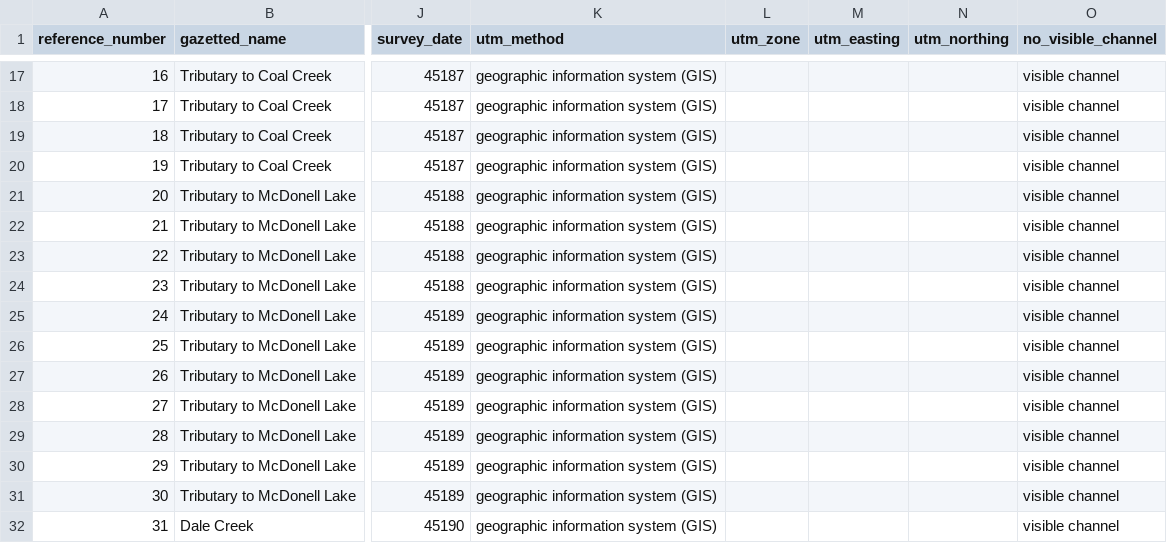
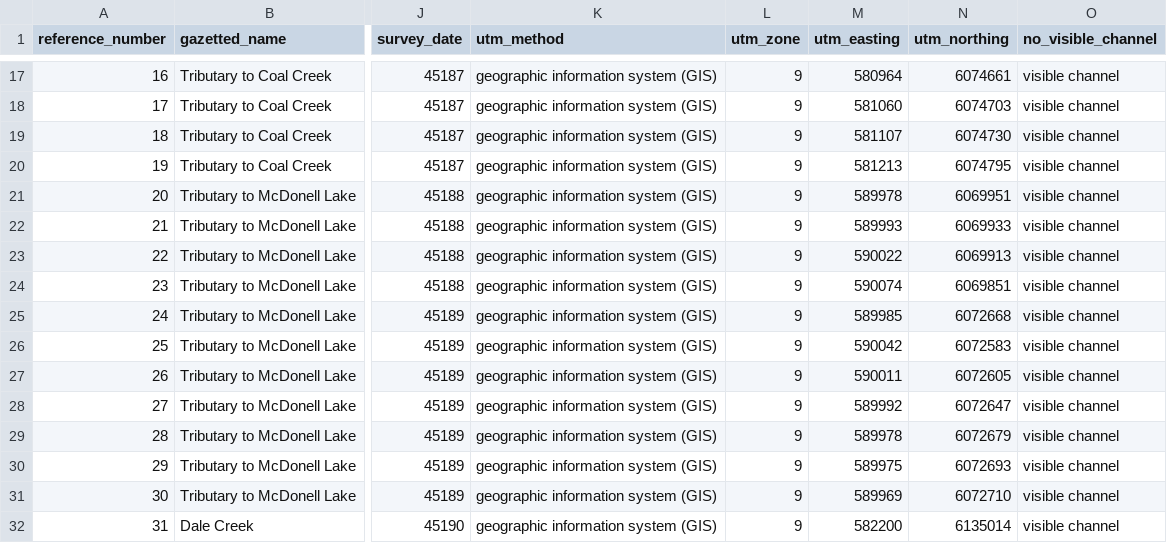
Before and after one commit to NewGraphEnvironment/fish_passage_skeena_2023_reporting, a CSV file: data/backup/step_1_ref_and_loc_info.csv, drawn as a sheet; only a part is shown, gaps mark what is left out; the diff covers the shown part only; the diff names each change by its address in the sheet, - before the commit and + after, or states it on an @@ line.

```diff
--- a/data/backup/step_1_ref_and_loc_info.csv
+++ b/data/backup/step_1_ref_and_loc_info.csv
-L17:L32 (utm_zone): (empty)
+L17:L32 (utm_zone): 9
-M17 (utm_easting): (empty)
+M17 (utm_easting): 580964
-N17 (utm_northing): (empty)
+N17 (utm_northing): 6074661
-M18 (utm_easting): (empty)
+M18 (utm_easting): 581060
-N18 (utm_northing): (empty)
+N18 (utm_northing): 6074703
-M19 (utm_easting): (empty)
+M19 (utm_easting): 581107
-N19 (utm_northing): (empty)
+N19 (utm_northing): 6074730
-M20 (utm_easting): (empty)
+M20 (utm_easting): 581213
-N20 (utm_northing): (empty)
+N20 (utm_northing): 6074795
-M21 (utm_easting): (empty)
+M21 (utm_easting): 589978
-N21 (utm_northing): (empty)
+N21 (utm_northing): 6069951
-M22 (utm_easting): (empty)
+M22 (utm_easting): 589993
-N22 (utm_northing): (empty)
+N22 (utm_northing): 6069933
-M23 (utm_easting): (empty)
+M23 (utm_easting): 590022
-N23 (utm_northing): (empty)
+N23 (utm_northing): 6069913
-M24 (utm_easting): (empty)
+M24 (utm_easting): 590074
-N24 (utm_northing): (empty)
+N24 (utm_northing): 6069851
-M25 (utm_easting): (empty)
+M25 (utm_easting): 589985
-N25 (utm_northing): (empty)
+N25 (utm_northing): 6072668
-M26 (utm_easting): (empty)
+M26 (utm_easting): 590042
-N26 (utm_northing): (empty)
+N26 (utm_northing): 6072583
-M27 (utm_easting): (empty)
+M27 (utm_easting): 590011
-N27 (utm_northing): (empty)
+N27 (utm_northing): 6072605
-M28 (utm_easting): (empty)
+M28 (utm_easting): 589992
-N28 (utm_northing): (empty)
+N28 (utm_northing): 6072647
-M29 (utm_easting): (empty)
+M29 (utm_easting): 589978
-N29 (utm_northing): (empty)
+N29 (utm_northing): 6072679
-M30 (utm_easting): (empty)
+M30 (utm_easting): 589975
-N30 (utm_northing): (empty)
+N30 (utm_northing): 6072693
-M31 (utm_easting): (empty)
+M31 (utm_easting): 589969
-N31 (utm_northing): (empty)
+N31 (utm_northing): 6072710
-M32 (utm_easting): (empty)
+M32 (utm_easting): 582200
-N32 (utm_northing): (empty)
+N32 (utm_northing): 6135014
```
Also changed, not shown: 147 edited cells elsewhere in this file, data/backup/step_4_stream_site_data.csv, data/inputs_extracted/form_fiss_loc_tidy.csv, 3 other files.
